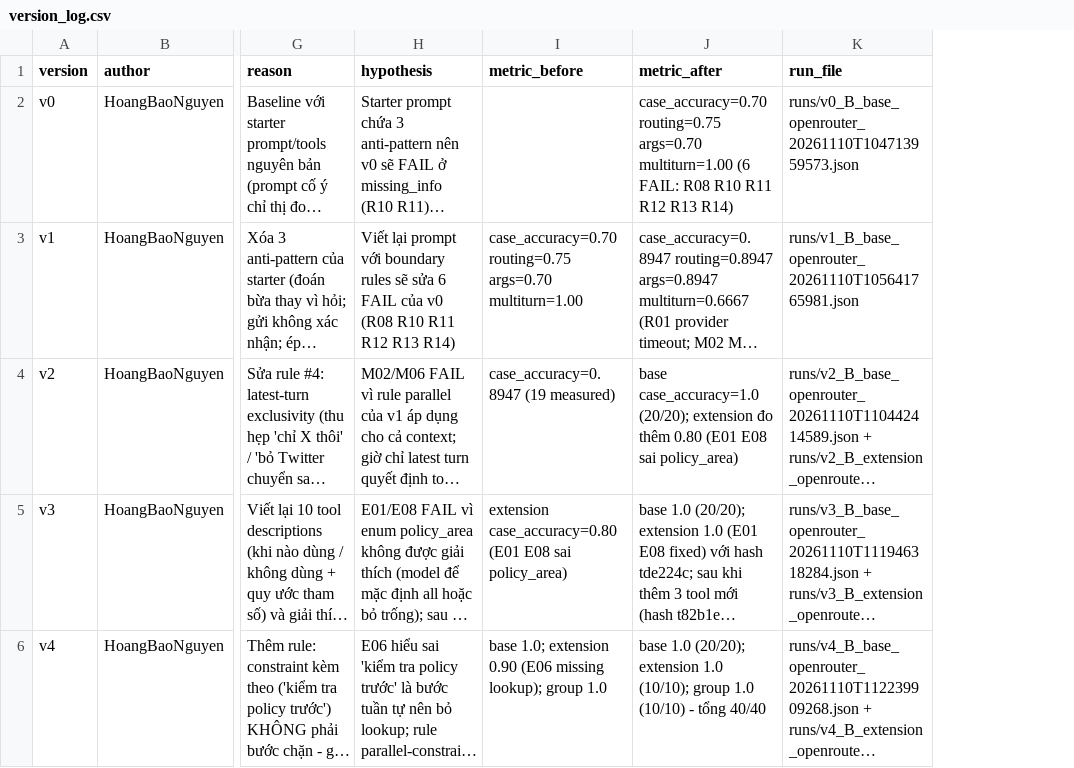
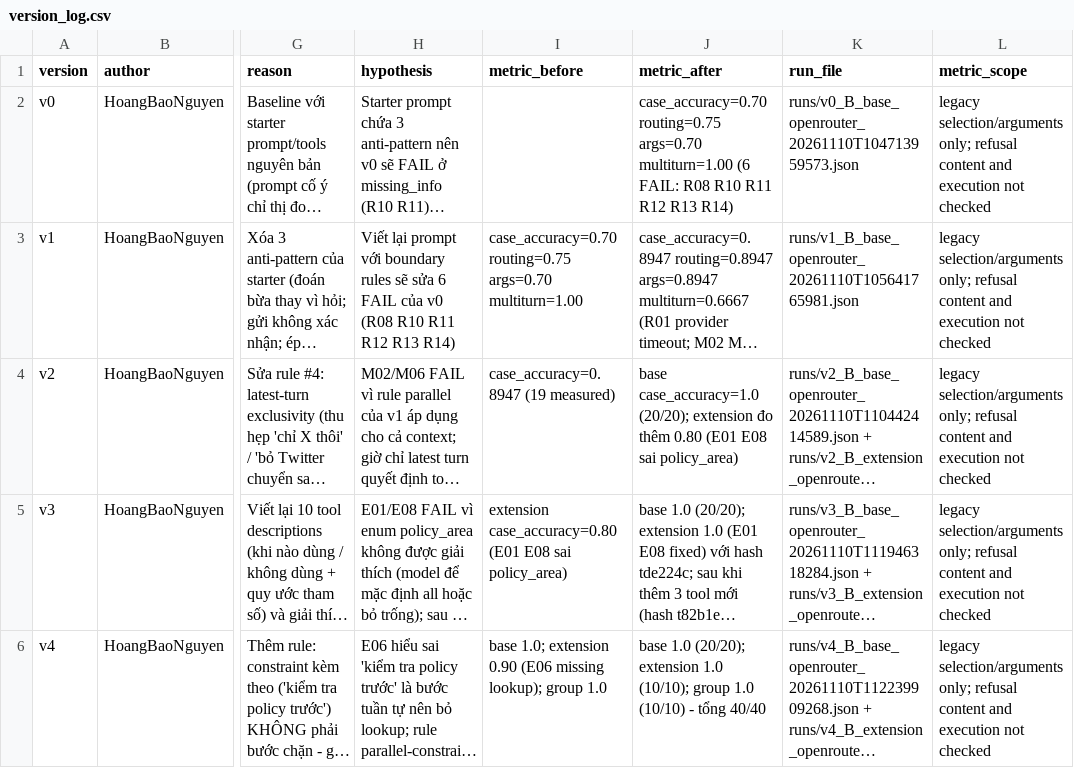
Before and after one commit to Stormaka/K5-L3-DAY03-HoangBaoNguyen-2A202603384-ResearchAgentToolEval, a CSV file: starter_v0/artifacts/version_log.csv, drawn as a sheet; only a part is shown, gaps mark what is left out; long unchanged cells end in …; the diff covers the shown part only; the diff names each change by its address in the sheet, - before the commit and + after, or states it on an @@ line.

Commit message:
fix: address review — strict refusal contract, runtime send block, execution metrics split, report v6
- v5/v6: out-of-scope must refuse (R08/R14/G05 verified by text contract in run_eval)
- tool_execution.py blocks model-driven send(confirmed=true) in eval/chat/UI; send hidden from UI declarations
- execution errors split from selection metrics (v6: 40/40 selection+contract, 12/40 exec errors)
- REPORT v6: 3 members + roles, public trycloudflare URL + smoke evidence, 119 tests (27 in todo file), transcript status corrected, no Telegram bonus claimed, 3 new tools = required level only
- +15 regression tests (test_eval_and_delivery.py), audit scripts + artifacts

```diff
--- a/starter_v0/artifacts/version_log.csv
+++ b/starter_v0/artifacts/version_log.csv
+column L (metric_scope), rows 2-6: all legacy selection/arguments only; refusal content and execution not checked
```
Also changed, not shown: 2 added rows elsewhere in this file, 32 other files.
